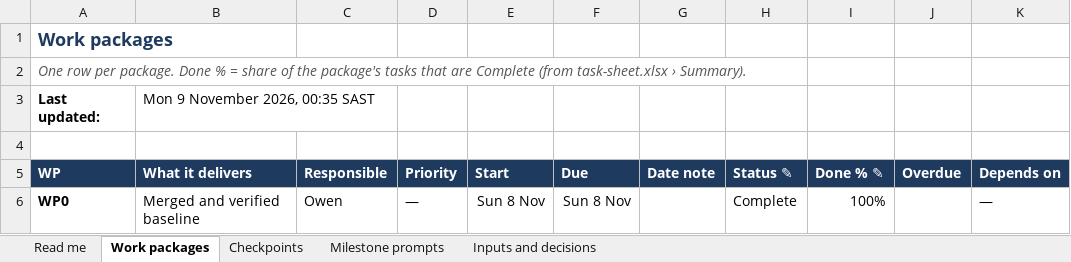
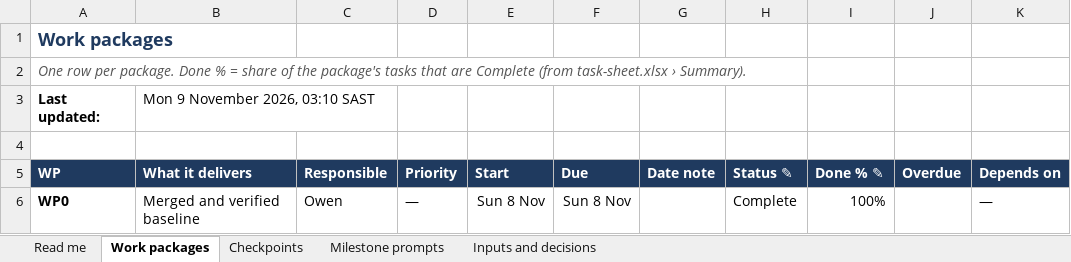
Before and after one commit to FrancoDivin/aqs-learning-platform, an Excel workbook: docs/progress/progress-tracker.xlsx, sheet Work packages, drawn as a sheet; only a part is shown; values as stored, in another font and other column widths than the file's, no borders; charts and pictures and conditional formats not drawn; the diff covers the shown part only; the diff names each change by its address in the sheet, - before the commit and + after, or states it on an @@ line.

```diff
--- a/docs/progress/progress-tracker.xlsx (sheet Work packages)
+++ b/docs/progress/progress-tracker.xlsx (sheet Work packages)
-B3 (What it delivers): Mon 9 November 2026, 00:35 SAST
+B3 (What it delivers): Mon 9 November 2026, 03:10 SAST
```
Also changed, not shown: 12 edited cells elsewhere in this sheet, sheet Inputs and decisions, sheet Read me, sheet Checkpoints, sheet Milestone prompts, formulas that keep their value, docs/progress/task-sheet.xlsx, 4 other files.
